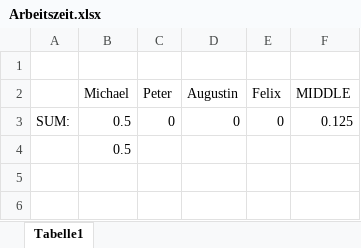
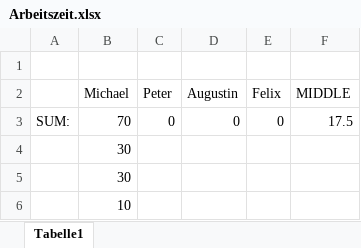
Before and after one commit to SmichaelSmolley/Diplom_Arbeit, an Excel workbook: Dokumentation/Arbeitszeit.xlsx, sheet Tabelle1, drawn as a sheet; values as stored, in another font and other column widths than the file's, no borders; the diff names each change by its address in the sheet, - before the commit and + after, or states it on an @@ line.

```diff
--- a/Dokumentation/Arbeitszeit.xlsx (sheet Tabelle1)
+++ b/Dokumentation/Arbeitszeit.xlsx (sheet Tabelle1)
-B3 (Michael): 0.5
+B3 (Michael): 70
-F3 (MIDDLE): 0.125
+F3 (MIDDLE): 17.5
-B4 (Michael): 0.5
+B4 (Michael): 30
+row 5:  | 30
+row 6:  | 10
```
Also changed, not shown: 39 other files.
